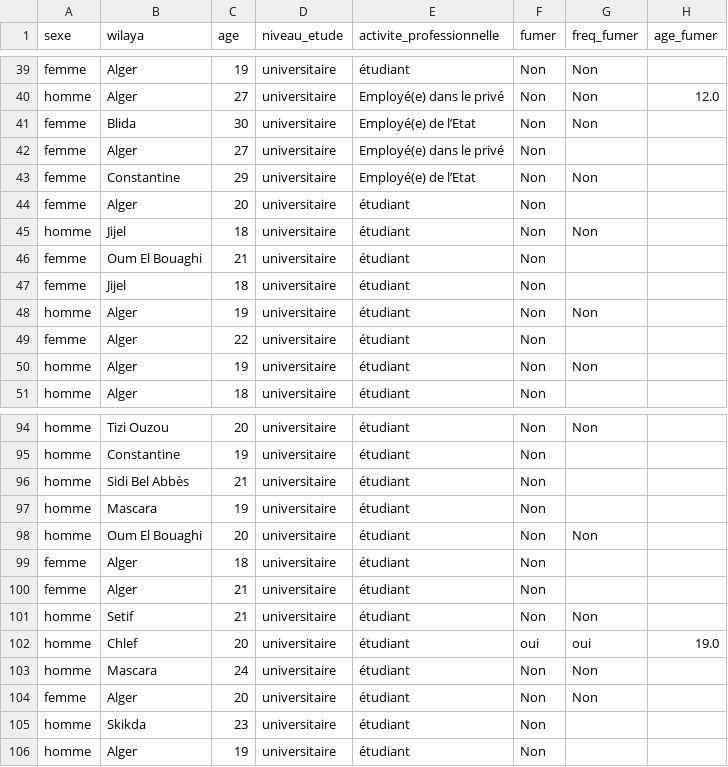
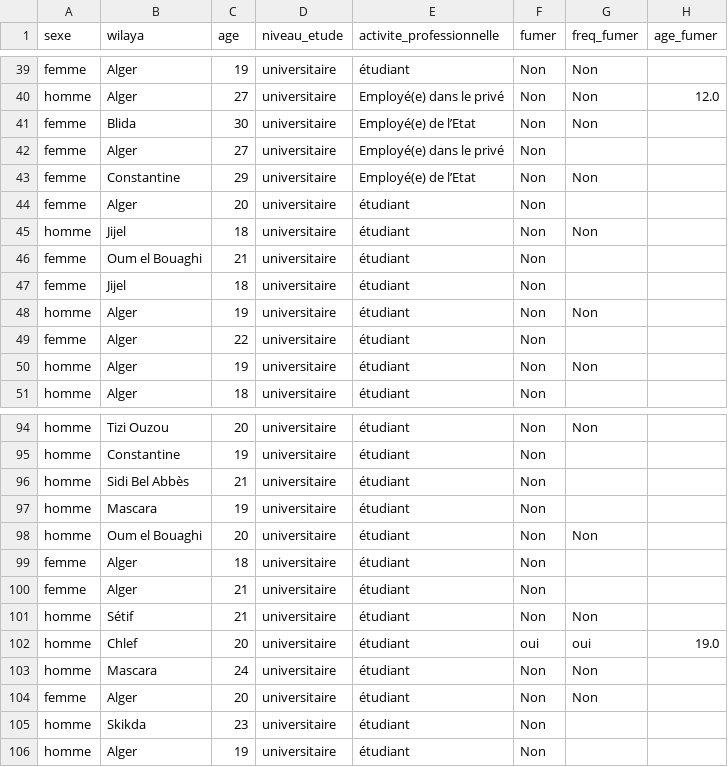
Before and after one commit to ChakibBrg/TP_INFOVIS, a CSV file: ressources/data.csv, drawn as a sheet; only a part is shown, gaps mark what is left out; the diff names each change by its address in the sheet, - before the commit and + after, or states it on an @@ line.

Commit message:
Fixed some wilaya names

```diff
--- a/ressources/data.csv
+++ b/ressources/data.csv
-B46 (wilaya): Oum El Bouaghi
+B46 (wilaya): Oum el Bouaghi
-B98 (wilaya): Oum El Bouaghi
+B98 (wilaya): Oum el Bouaghi
-B101 (wilaya): Setif
+B101 (wilaya): Sétif
```
Also changed, not shown: 2 other files.
